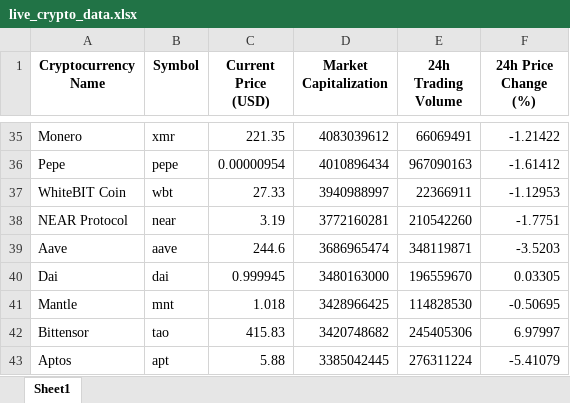
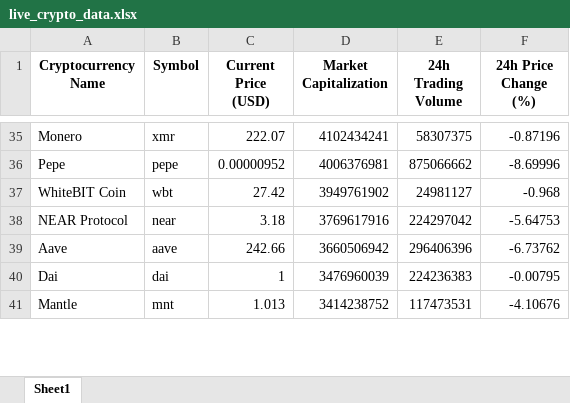
Before and after one commit to Aamir-Lone/crypto-analysis, an Excel workbook: data/live_crypto_data.xlsx, sheet Sheet1, drawn as a sheet; only a part is shown, gaps mark what is left out; values as stored, in another font and other column widths than the file's, no borders; removed rows and columns are numbered as before the commit, all else as after; the diff covers the shown part only; the diff names each change by its address in the sheet, - before the commit and + after, or states it on an @@ line.

```diff
--- a/data/live_crypto_data.xlsx (sheet Sheet1)
+++ b/data/live_crypto_data.xlsx (sheet Sheet1)
-C35 (Current Price (USD)): 221.35
+C35 (Current Price (USD)): 222.07
-D35 (Market Capitalization): 4083039612
+D35 (Market Capitalization): 4102434241
-E35 (24h Trading Volume): 66069491
+E35 (24h Trading Volume): 58307375
-F35 (24h Price Change (%)): -1.21422
+F35 (24h Price Change (%)): -0.87196
-C36 (Current Price (USD)): 0.00000954
+C36 (Current Price (USD)): 0.00000952
-D36 (Market Capitalization): 4010896434
+D36 (Market Capitalization): 4006376981
-E36 (24h Trading Volume): 967090163
+E36 (24h Trading Volume): 875066662
-F36 (24h Price Change (%)): -1.61412
+F36 (24h Price Change (%)): -8.69996
-C37 (Current Price (USD)): 27.33
+C37 (Current Price (USD)): 27.42
-D37 (Market Capitalization): 3940988997
+D37 (Market Capitalization): 3949761902
-E37 (24h Trading Volume): 22366911
+E37 (24h Trading Volume): 24981127
-F37 (24h Price Change (%)): -1.12953
+F37 (24h Price Change (%)): -0.968
-C38 (Current Price (USD)): 3.19
+C38 (Current Price (USD)): 3.18
-D38 (Market Capitalization): 3772160281
+D38 (Market Capitalization): 3769617916
-E38 (24h Trading Volume): 210542260
+E38 (24h Trading Volume): 224297042
-F38 (24h Price Change (%)): -1.7751
+F38 (24h Price Change (%)): -5.64753
-C39 (Current Price (USD)): 244.6
+C39 (Current Price (USD)): 242.66
-D39 (Market Capitalization): 3686965474
+D39 (Market Capitalization): 3660506942
-E39 (24h Trading Volume): 348119871
+E39 (24h Trading Volume): 296406396
-F39 (24h Price Change (%)): -3.5203
+F39 (24h Price Change (%)): -6.73762
-C40 (Current Price (USD)): 0.999945
+C40 (Current Price (USD)): 1
-D40 (Market Capitalization): 3480163000
+D40 (Market Capitalization): 3476960039
-E40 (24h Trading Volume): 196559670
+E40 (24h Trading Volume): 224236383
-F40 (24h Price Change (%)): 0.03305
+F40 (24h Price Change (%)): -0.00795
-C41 (Current Price (USD)): 1.018
+C41 (Current Price (USD)): 1.013
-D41 (Market Capitalization): 3428966425
+D41 (Market Capitalization): 3414238752
-E41 (24h Trading Volume): 114828530
+E41 (24h Trading Volume): 117473531
-F41 (24h Price Change (%)): -0.50695
+F41 (24h Price Change (%)): -4.10676
-row 42: Bittensor | tao | 415.83 | 3420748682 | 245405306 | 6.97997
-row 43: Aptos | apt | 5.88 | 3385042445 | 276311224 | -5.41079
```
Also changed, not shown: 6 added rows, 4 removed rows and 146 edited cells elsewhere in this sheet, 2 other files.
